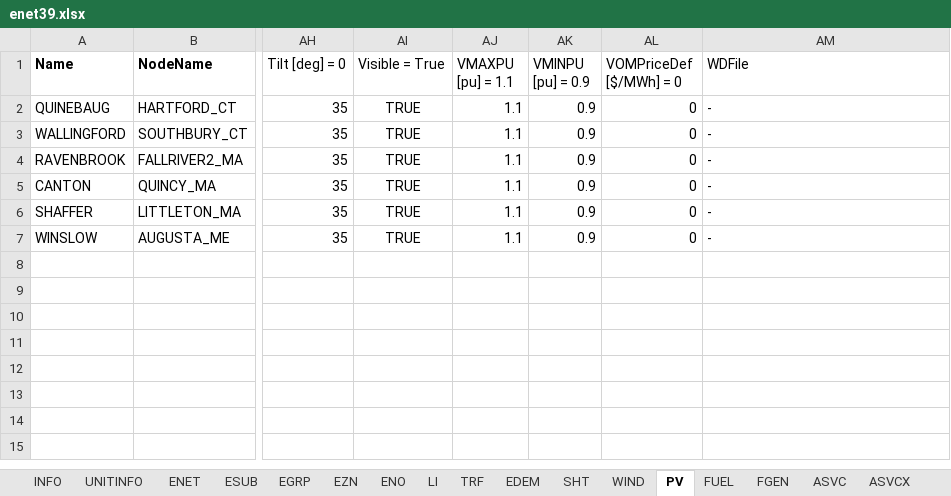
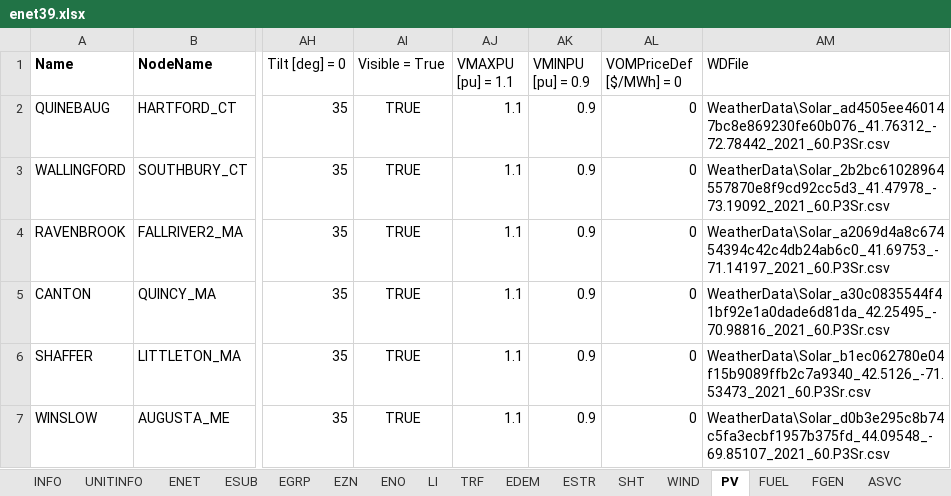
Before and after one commit to seanjennings960/study-hard, an Excel workbook: power-systems-ops/data/encoord/enet39.xlsx, sheet PV, drawn as a sheet; only a part is shown, gaps mark what is left out; values as stored, in another font and other column widths than the file's, no borders; the diff names each change by its address in the sheet, - before the commit and + after, or states it on an @@ line.

```diff
--- a/power-systems-ops/data/encoord/enet39.xlsx (sheet PV)
+++ b/power-systems-ops/data/encoord/enet39.xlsx (sheet PV)
+sheet tab: ESTR
-AM2 (WDFile): -
+AM2 (WDFile): WeatherData\Solar_ad4505ee460147bc8e869230fe60b076_41.76312_-72.78442_2021_60.P3Sr.csv
-AM3 (WDFile): -
+AM3 (WDFile): WeatherData\Solar_2b2bc61028964557870e8f9cd92cc5d3_41.47978_-73.19092_2021_60.P3Sr.csv
-AM4 (WDFile): -
+AM4 (WDFile): WeatherData\Solar_a2069d4a8c67454394c42c4db24ab6c0_41.69753_-71.14197_2021_60.P3Sr.csv
-AM5 (WDFile): -
+AM5 (WDFile): WeatherData\Solar_a30c0835544f41bf92e1a0dade6d81da_42.25495_-70.98816_2021_60.P3Sr.csv
-AM6 (WDFile): -
+AM6 (WDFile): WeatherData\Solar_b1ec062780e04f15b9089ffb2c7a9340_42.5126_-71.53473_2021_60.P3Sr.csv
-AM7 (WDFile): -
+AM7 (WDFile): WeatherData\Solar_d0b3e295c8b74c5fa3ecbf1957b375fd_44.09548_-69.85107_2021_60.P3Sr.csv
```
Also changed, not shown: other sheet tabs, 1 other file.
